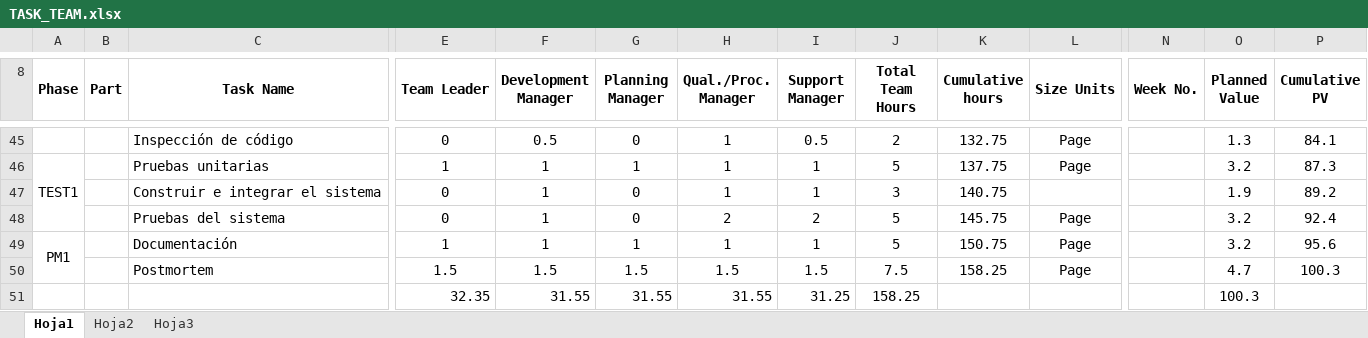
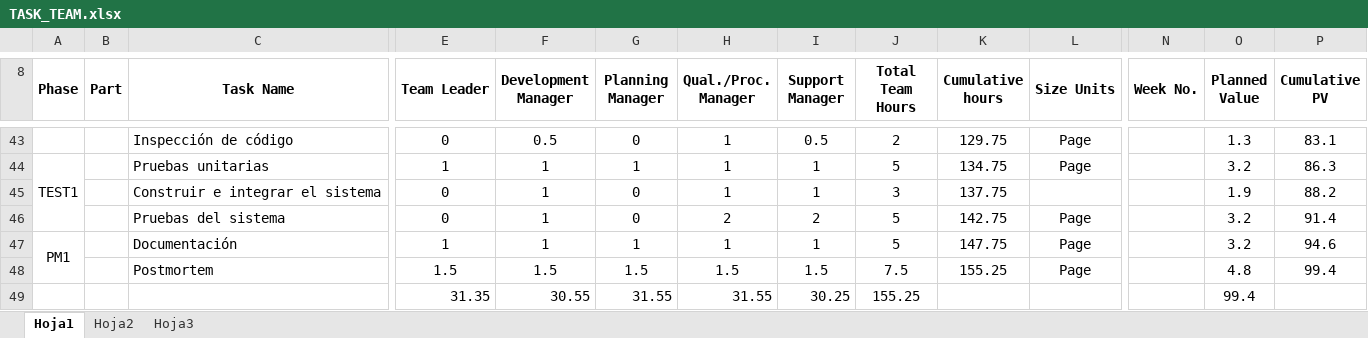
Before and after one commit to oscar0012/tsp, an Excel workbook: documentos/ciclo1/TASK_TEAM.xlsx, sheet Hoja1, drawn as a sheet; only a part is shown, gaps mark what is left out; values as stored, in another font and other column widths than the file's, no borders; removed rows and columns are numbered as before the commit, all else as after; rows hold the shown columns only; the diff covers the shown part only; the diff names each change by its address in the sheet, - before the commit and + after, or states it on an @@ line.

```diff
--- a/documentos/ciclo1/TASK_TEAM.xlsx (sheet Hoja1)
+++ b/documentos/ciclo1/TASK_TEAM.xlsx (sheet Hoja1)
-K43 (Cumulative hours): 132.75
+K43 (Cumulative hours): 129.75
-P43 (Cumulative PV): 84.1
+P43 (Cumulative PV): 83.1
-K44 (Cumulative hours): 137.75
+K44 (Cumulative hours): 134.75
-P44 (Cumulative PV): 87.3
+P44 (Cumulative PV): 86.3
-K45 (Cumulative hours): 140.75
+K45 (Cumulative hours): 137.75
-P45 (Cumulative PV): 89.2
+P45 (Cumulative PV): 88.2
-K46 (Cumulative hours): 145.75
+K46 (Cumulative hours): 142.75
-P46 (Cumulative PV): 92.4
+P46 (Cumulative PV): 91.4
-K47 (Cumulative hours): 150.75
+K47 (Cumulative hours): 147.75
-P47 (Cumulative PV): 95.6
+P47 (Cumulative PV): 94.6
-K48 (Cumulative hours): 158.25
+K48 (Cumulative hours): 155.25
-O48 (Planned Value): 4.7
+O48 (Planned Value): 4.8
-P48 (Cumulative PV): 100.3
+P48 (Cumulative PV): 99.4
-row 51:  |  |  | 32.35 | 31.55 | 31.55 | 31.55 | 31.25 | 158.25 |  |  |  | 100.3
+row 49:  |  |  | 31.35 | 30.55 | 31.55 | 31.55 | 30.25 | 155.25 |  |  |  | 99.4
```
Also changed, not shown: 2 removed rows, 59 edited cells and merged cells elsewhere in this sheet, formulas that keep their value, 1 other file.
